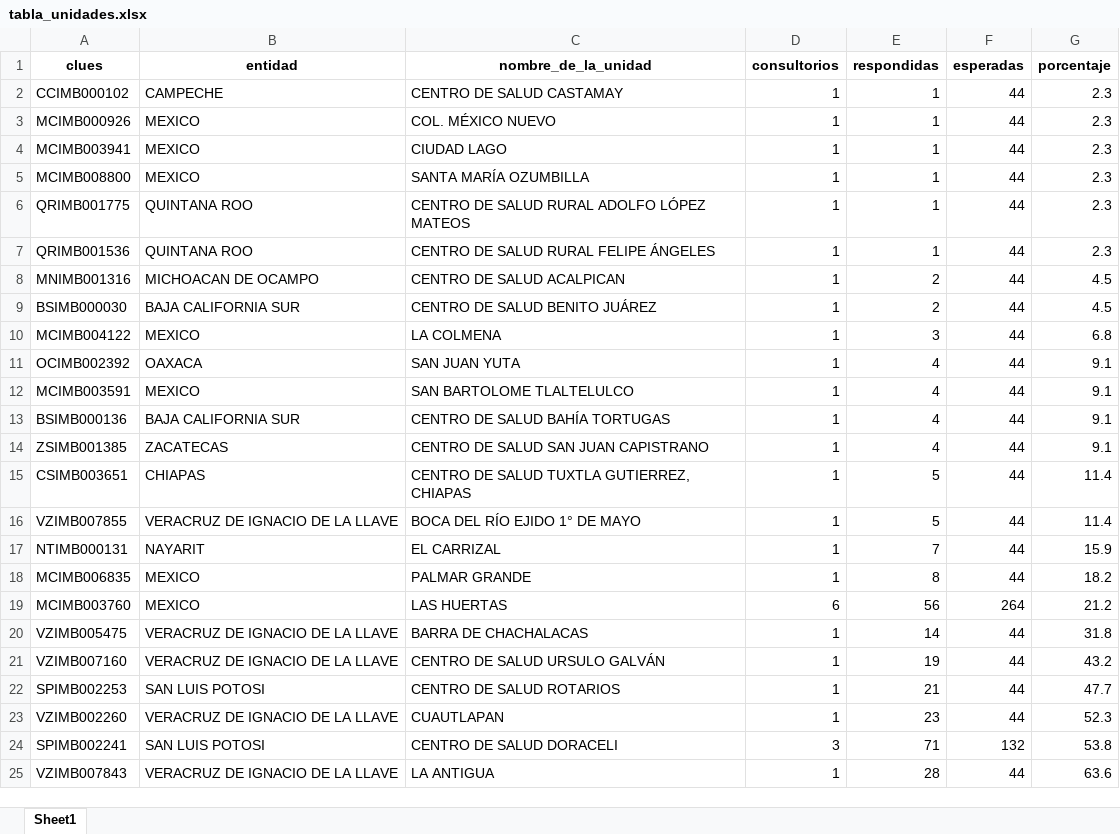
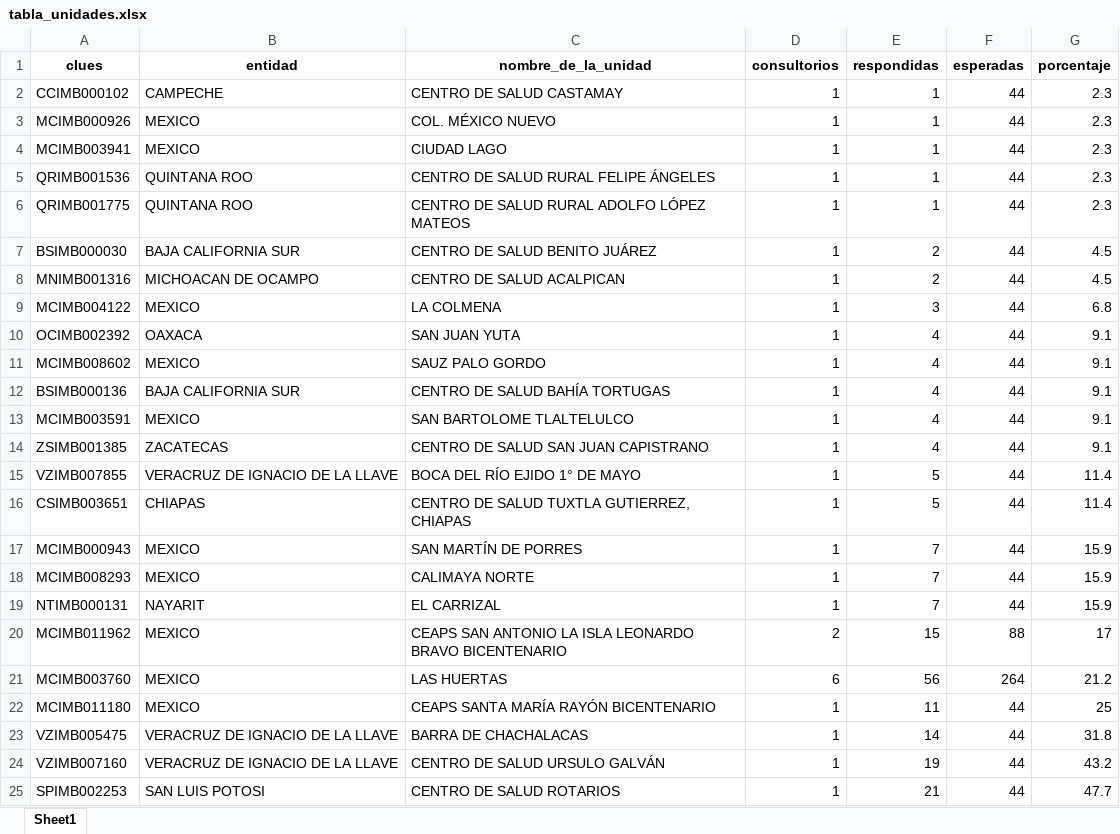
Before and after one commit to servicios-imss-b/informe--de-ang, an Excel workbook: tabla_unidades.xlsx, sheet Sheet1, drawn as a sheet; only a part is shown; the shorter side is filled out with more unchanged rows; values as stored, in another font and other column widths than the file's, no borders; removed rows and columns are numbered as before the commit, all else as after; the diff covers the shown part only; the diff names each change by its address in the sheet, - before the commit and + after, or states it on an @@ line.

```diff
--- a/tabla_unidades.xlsx (sheet Sheet1)
+++ b/tabla_unidades.xlsx (sheet Sheet1)
-A5 (clues): MCIMB008800
+A5 (clues): QRIMB001536
-B5 (entidad): MEXICO
+B5 (entidad): QUINTANA ROO
-C5 (nombre_de_la_unidad): SANTA MARÍA OZUMBILLA
+C5 (nombre_de_la_unidad): CENTRO DE SALUD RURAL FELIPE ÁNGELES
-row 7: QRIMB001536 | QUINTANA ROO | CENTRO DE SALUD RURAL FELIPE ÁNGELES | 1 | 1 | 44 | 2.3
@@ row 9 moved to row 7: BSIMB000030 @@
+row 11: MCIMB008602 | MEXICO | SAUZ PALO GORDO | 1 | 4 | 44 | 9.1
@@ row 13 moved to row 12: BSIMB000136 @@
@@ row 16 moved to row 15: VZIMB007855 @@
+row 17: MCIMB000943 | MEXICO | SAN MARTÍN DE PORRES | 1 | 7 | 44 | 15.9
+row 18: MCIMB008293 | MEXICO | CALIMAYA NORTE | 1 | 7 | 44 | 15.9
-row 18: MCIMB006835 | MEXICO | PALMAR GRANDE | 1 | 8 | 44 | 18.2
+row 20: MCIMB011962 | MEXICO | CEAPS SAN ANTONIO LA ISLA LEONARDO BRAVO BICENTENARIO | 2 | 15 | 88 | 17
+row 22: MCIMB011180 | MEXICO | CEAPS SANTA MARÍA RAYÓN BICENTENARIO | 1 | 11 | 44 | 25
```
Also changed, not shown: 29 added rows, 1 removed row, 88 moved rows and 21 edited cells elsewhere in this sheet, tabla_avance.xlsx, tabla_entidades.xlsx, 1 other file.
